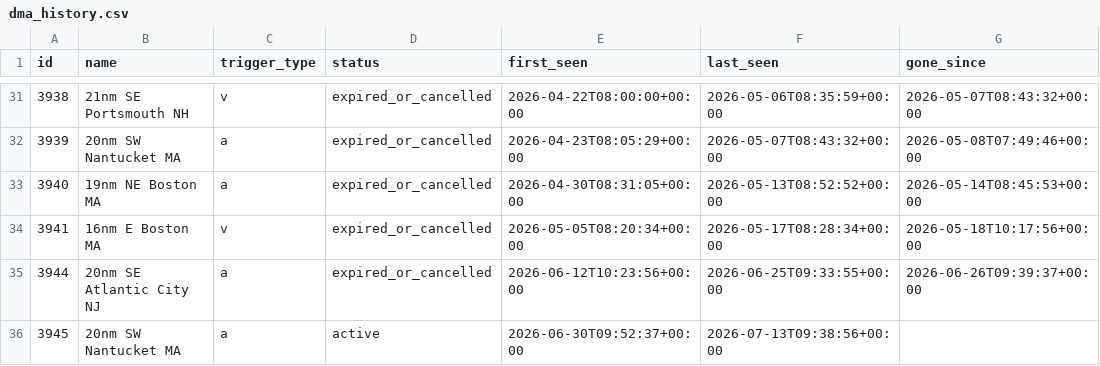
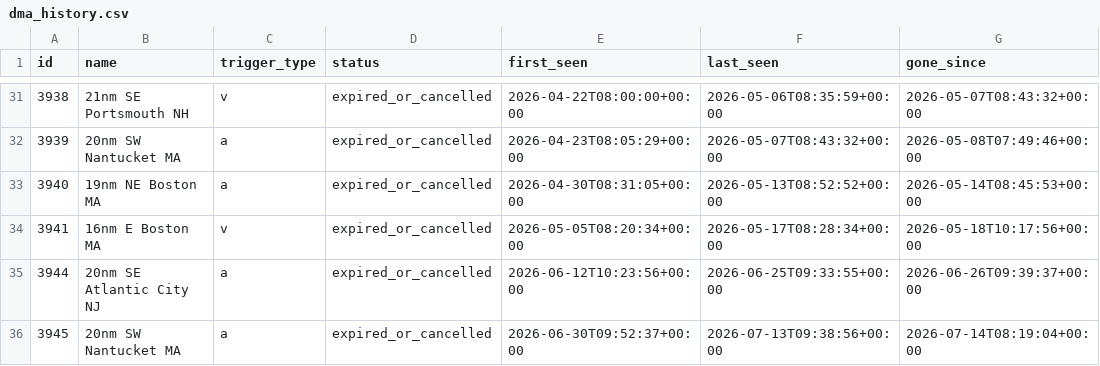
Before and after one commit to joevstaas/whale-slow-zones-tracker, a CSV file: data/dma_history.csv, drawn as a sheet; only a part is shown, gaps mark what is left out; the diff names each change by its address in the sheet, - before the commit and + after, or states it on an @@ line.

```diff
--- a/data/dma_history.csv
+++ b/data/dma_history.csv
-D36 (status): active
+D36 (status): expired_or_cancelled
-G36 (gone_since): (empty)
+G36 (gone_since): 2026-07-14T08:19:04+00:00
```
Also changed, not shown: 3 other files.
